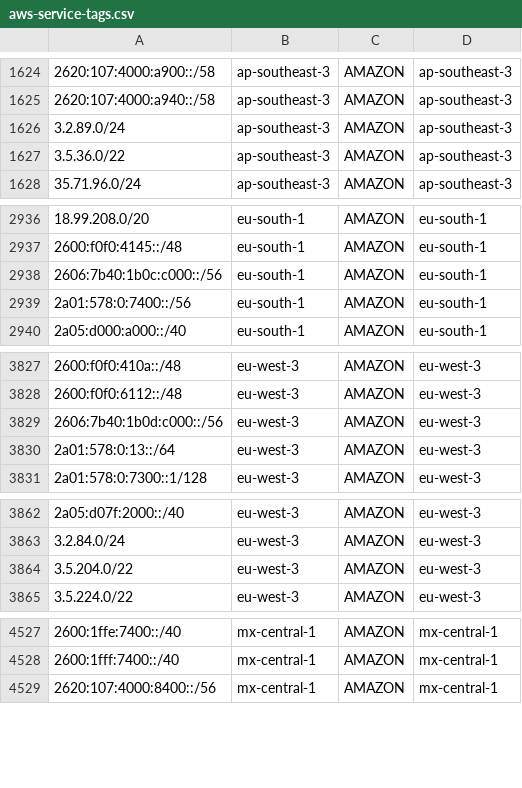
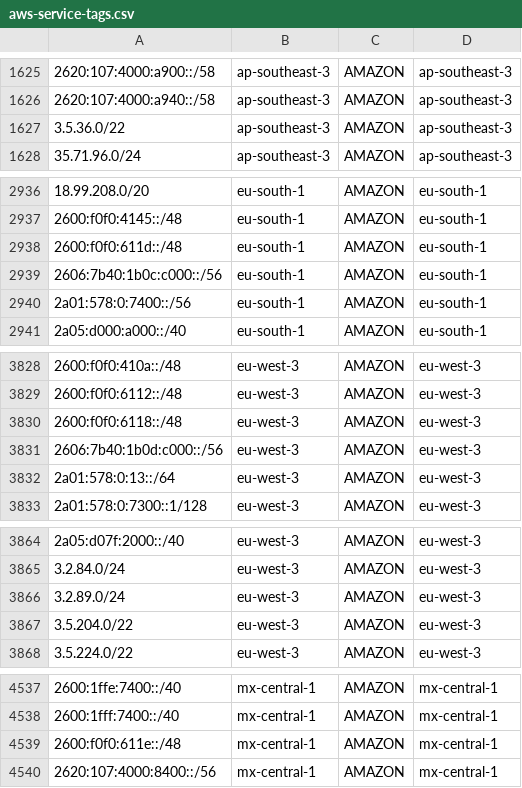
Before and after one commit to KustoKing/known-ip-addresses, a CSV file: cloud-ip-ranges/aws-service-tags.csv, drawn as a sheet; only a part is shown, gaps mark what is left out; the diff covers the shown part only.

```diff
--- a/cloud-ip-ranges/aws-service-tags.csv
+++ b/cloud-ip-ranges/aws-service-tags.csv
@@ -1625,3 +1626,2 @@
 "2620:107:4000:a940::/58","ap-southeast-3","AMAZON","ap-southeast-3"
-"3.2.89.0/24","ap-southeast-3","AMAZON","ap-southeast-3"
 "3.5.36.0/22","ap-southeast-3","AMAZON","ap-southeast-3"
@@ -2937,2 +2937,3 @@
 "2600:f0f0:4145::/48","eu-south-1","AMAZON","eu-south-1"
+"2600:f0f0:611d::/48","eu-south-1","AMAZON","eu-south-1"
 "2606:7b40:1b0c:c000::/56","eu-south-1","AMAZON","eu-south-1"
@@ -3828,2 +3829,3 @@
 "2600:f0f0:6112::/48","eu-west-3","AMAZON","eu-west-3"
+"2600:f0f0:6118::/48","eu-west-3","AMAZON","eu-west-3"
 "2606:7b40:1b0d:c000::/56","eu-west-3","AMAZON","eu-west-3"
@@ -3863,2 +3865,3 @@
 "3.2.84.0/24","eu-west-3","AMAZON","eu-west-3"
+"3.2.89.0/24","eu-west-3","AMAZON","eu-west-3"
 "3.5.204.0/22","eu-west-3","AMAZON","eu-west-3"
@@ -4528,2 +4538,3 @@
 "2600:1fff:7400::/40","mx-central-1","AMAZON","mx-central-1"
+"2600:f0f0:611e::/48","mx-central-1","AMAZON","mx-central-1"
 "2620:107:4000:8400::/56","mx-central-1","AMAZON","mx-central-1"
```
Also changed, not shown: 19 added rows and 3 removed rows elsewhere in this file.
